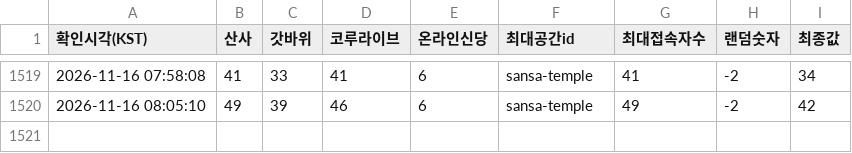
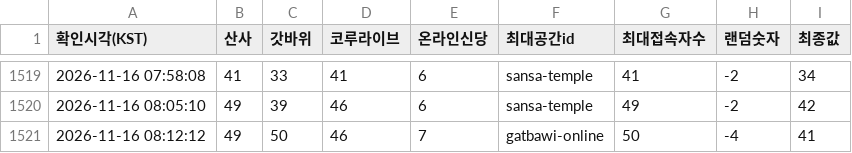
Before and after one commit to batlabresearch/metamoaAPI, a CSV file: data/four_spaces.csv, drawn as a sheet; only a part is shown, gaps mark what is left out.

```diff
--- a/data/four_spaces.csv
+++ b/data/four_spaces.csv
@@ -1520 +1520,2 @@
 2026-11-16 08:05:10,49,39,46,6,sansa-temple,49,-2,42
+2026-11-16 08:12:12,49,50,46,7,gatbawi-online,50,-4,41
```
Also changed, not shown: 4 other files.
